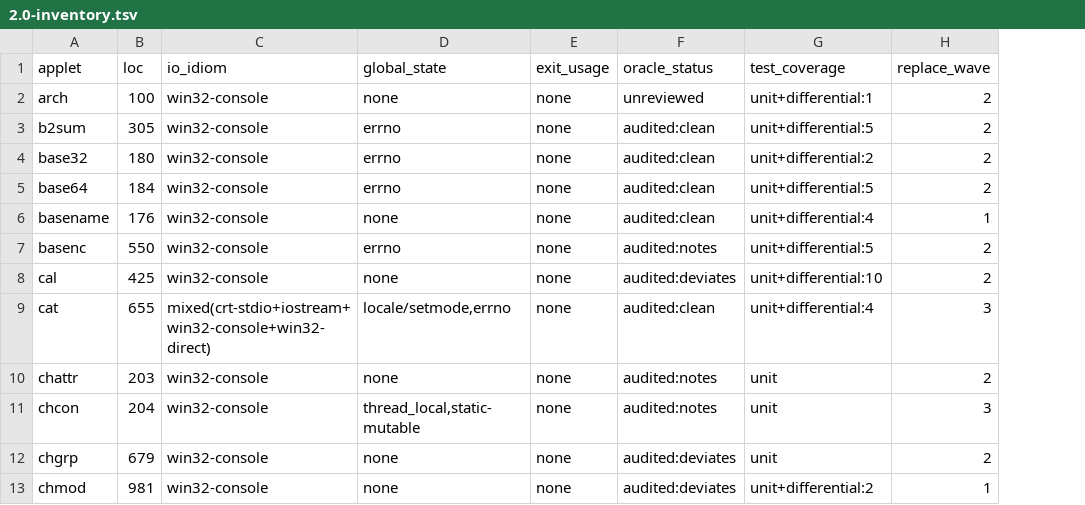
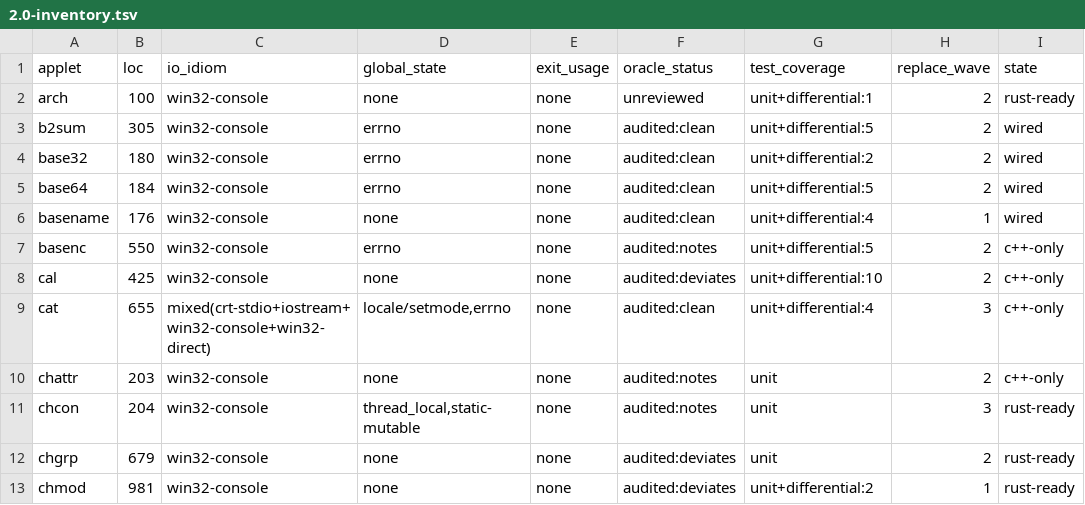
Before and after one commit to unixwin/WinuxCmd, a TSV file: DOCS/2.0-inventory.tsv, drawn as a sheet; only a part is shown; the diff names each change by its address in the sheet, - before the commit and + after, or states it on an @@ line.

Commit message:
docs(2.0): recount 50 wired / 32 rust-ready / 94 c++-only + handover errata (#1686)

```diff
--- a/DOCS/2.0-inventory.tsv
+++ b/DOCS/2.0-inventory.tsv
+column I (state), rows 2-13: rust-ready | wired | wired | wired | wired | c++-only | c++-only | c++-only | c++-only | rust-ready | rust-ready | rust-ready
```
Also changed, not shown: 2 other files.
